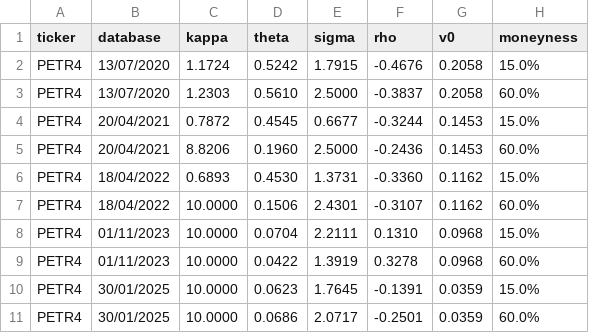
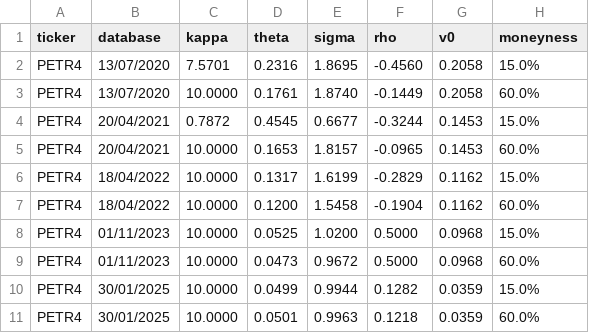
Before and after one commit to renanikeda/options-pricing, a CSV file: models/model_parameters_heston.csv, drawn as a sheet; only a part is shown; the diff covers the shown part only.

```diff
--- a/models/model_parameters_heston.csv
+++ b/models/model_parameters_heston.csv
@@ -1,11 +1,11 @@
 ticker,database,kappa,theta,sigma,rho,v0,moneyness
-PETR4,13/07/2020,1.1724,0.5242,1.7915,-0.4676,0.2058,15.0%
-PETR4,13/07/2020,1.2303,0.5610,2.5000,-0.3837,0.2058,60.0%
+PETR4,13/07/2020,7.5701,0.2316,1.8695,-0.4560,0.2058,15.0%
+PETR4,13/07/2020,10.0000,0.1761,1.8740,-0.1449,0.2058,60.0%
 PETR4,20/04/2021,0.7872,0.4545,0.6677,-0.3244,0.1453,15.0%
-PETR4,20/04/2021,8.8206,0.1960,2.5000,-0.2436,0.1453,60.0%
-PETR4,18/04/2022,0.6893,0.4530,1.3731,-0.3360,0.1162,15.0%
-PETR4,18/04/2022,10.0000,0.1506,2.4301,-0.3107,0.1162,60.0%
-PETR4,01/11/2023,10.0000,0.0704,2.2111,0.1310,0.0968,15.0%
-PETR4,01/11/2023,10.0000,0.0422,1.3919,0.3278,0.0968,60.0%
-PETR4,30/01/2025,10.0000,0.0623,1.7645,-0.1391,0.0359,15.0%
-PETR4,30/01/2025,10.0000,0.0686,2.0717,-0.2501,0.0359,60.0%
+PETR4,20/04/2021,10.0000,0.1653,1.8157,-0.0965,0.1453,60.0%
+PETR4,18/04/2022,10.0000,0.1317,1.6199,-0.2829,0.1162,15.0%
+PETR4,18/04/2022,10.0000,0.1200,1.5458,-0.1904,0.1162,60.0%
+PETR4,01/11/2023,10.0000,0.0525,1.0200,0.5000,0.0968,15.0%
+PETR4,01/11/2023,10.0000,0.0473,0.9672,0.5000,0.0968,60.0%
+PETR4,30/01/2025,10.0000,0.0499,0.9944,0.1282,0.0359,15.0%
+PETR4,30/01/2025,10.0000,0.0501,0.9963,0.1218,0.0359,60.0%
```
Also changed, not shown: 49 edited cells elsewhere in this file, models/model_validation_results.csv, models/stylized_facts_results.csv, 4 other files.
